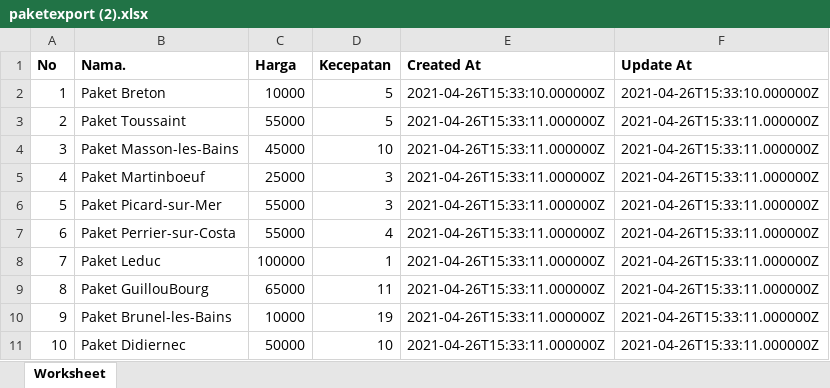
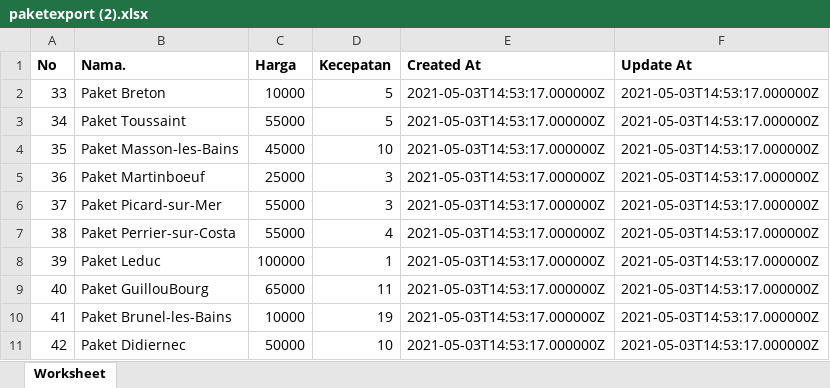
Before and after one commit to godgodwinter/inetwork, an Excel workbook: bootstrap/paketexport (2).xlsx, sheet Worksheet, drawn as a sheet; values as stored, in another font and other column widths than the file's, no borders; the diff names each change by its address in the sheet, - before the commit and + after, or states it on an @@ line.

Commit message:
export import inventaris, paket, letakserver done

```diff
--- a/bootstrap/paketexport (2).xlsx (sheet Worksheet)
+++ b/bootstrap/paketexport (2).xlsx (sheet Worksheet)
-A2 (No): 1
+A2 (No): 33
-E2 (Created At): 2021-04-26T15:33:10.000000Z
+E2 (Created At): 2021-05-03T14:53:17.000000Z
-F2 (Update At): 2021-04-26T15:33:10.000000Z
+F2 (Update At): 2021-05-03T14:53:17.000000Z
-A3 (No): 2
+A3 (No): 34
-E3:E11 (Created At): 2021-04-26T15:33:11.000000Z
+E3:E11 (Created At): 2021-05-03T14:53:17.000000Z
-F3:F11 (Update At): 2021-04-26T15:33:11.000000Z
+F3:F11 (Update At): 2021-05-03T14:53:17.000000Z
-A4 (No): 3
+A4 (No): 35
-A5 (No): 4
+A5 (No): 36
-A6 (No): 5
+A6 (No): 37
-A7 (No): 6
+A7 (No): 38
-A8 (No): 7
+A8 (No): 39
-A9 (No): 8
+A9 (No): 40
-A10 (No): 9
+A10 (No): 41
-A11 (No): 10
+A11 (No): 42
```
Also changed, not shown: 11 other files.
